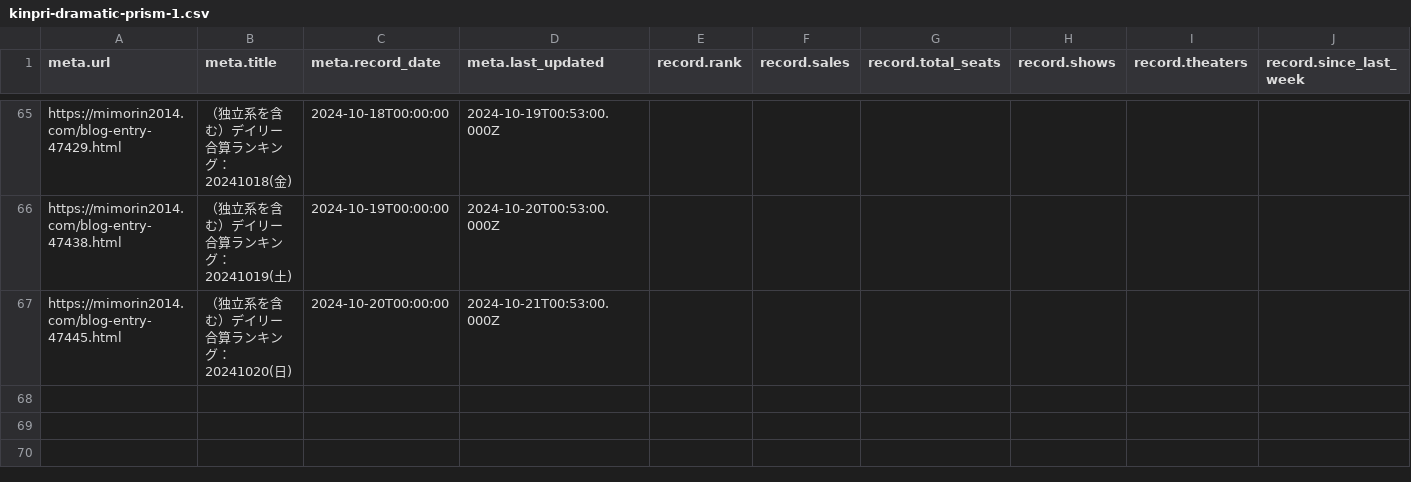
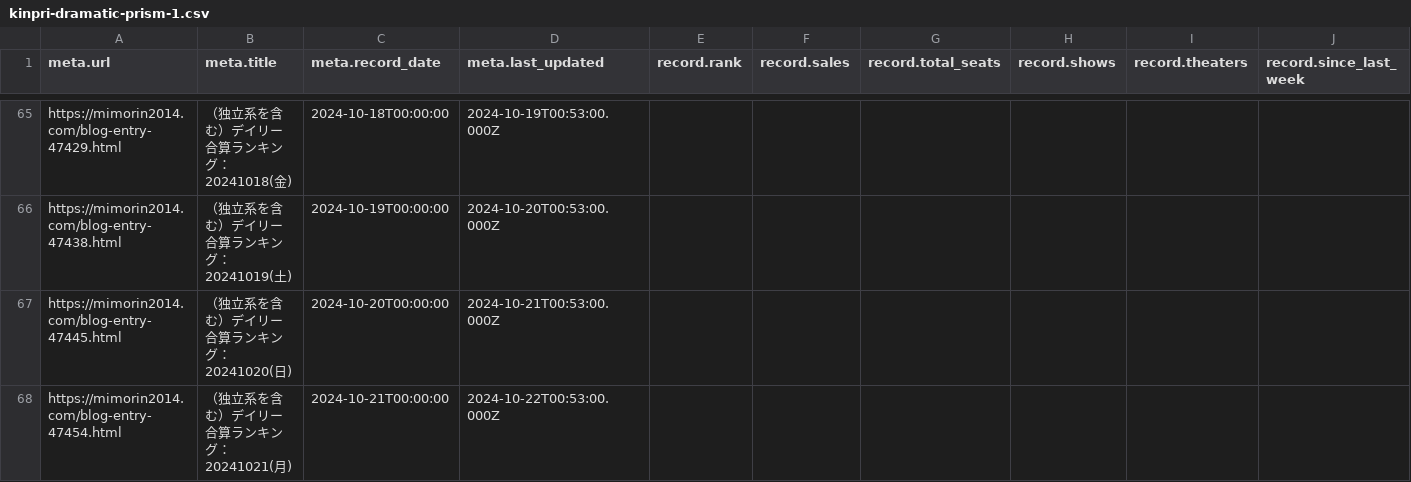
Before and after one commit to sakuramochi0/kinpri-and-pretty-series-box-office-watcher, a CSV file: data/converted/kinpri-dramatic-prism-1.csv, drawn as a sheet; only a part is shown, gaps mark what is left out; rows hold the shown columns only; the diff names each change by its address in the sheet, - before the commit and + after, or states it on an @@ line.

```diff
--- a/data/converted/kinpri-dramatic-prism-1.csv
+++ b/data/converted/kinpri-dramatic-prism-1.csv
+row 68: https://mimorin2014.com/blog-entry-47454.html | （独立系を含む）デイリー合算ランキング：20241021(月) | 2024-10-21T00:00:00 | 2024-10-22T00:53:00.000Z
```
Also changed, not shown: 3 other files.
